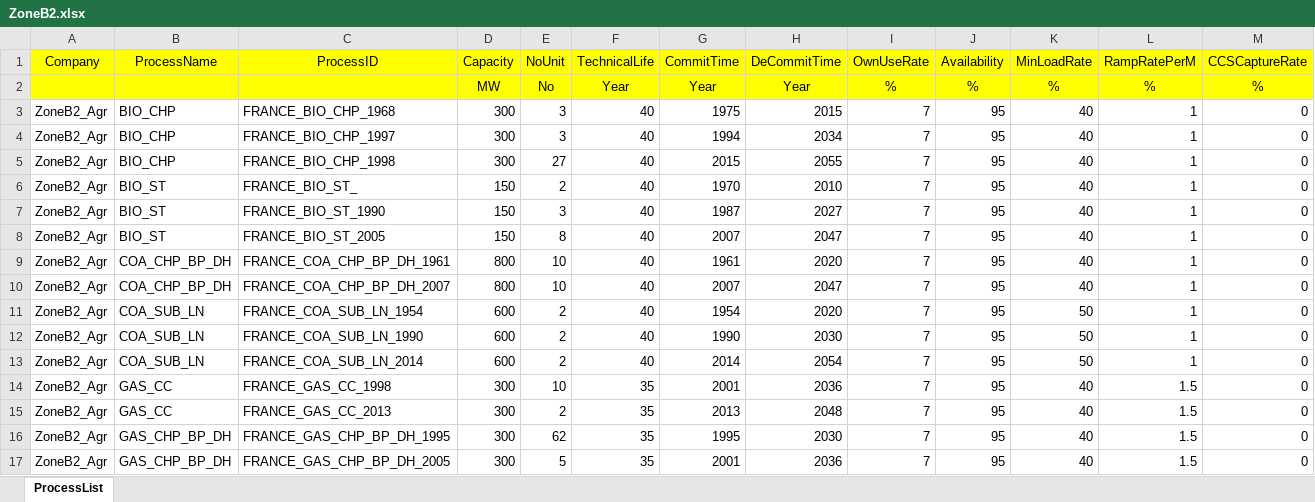
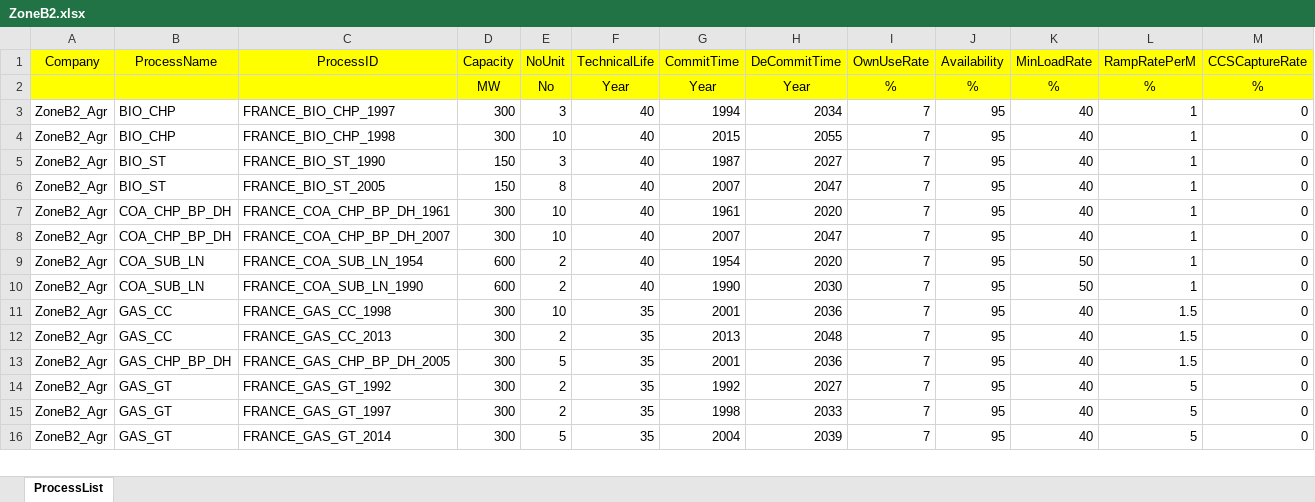
Before and after one commit to chengtachu/MUSE_PSM, an Excel workbook: Data/Assumption/Zone_ExistProcess/ZoneB2.xlsx, sheet ProcessList, drawn as a sheet; only a part is shown; the shorter side is filled out with more unchanged rows; values as stored, in another font and other column widths than the file's, no borders; removed rows and columns are numbered as before the commit, all else as after; rows hold the shown columns only; the diff covers the shown part only; the diff names each change by its address in the sheet, - before the commit and + after, or states it on an @@ line.

```diff
--- a/Data/Assumption/Zone_ExistProcess/ZoneB2.xlsx (sheet ProcessList)
+++ b/Data/Assumption/Zone_ExistProcess/ZoneB2.xlsx (sheet ProcessList)
-row 3: ZoneB2_Agr | BIO_CHP | FRANCE_BIO_CHP_1968 | 300 | 3 | 40 | 1975 | 2015 | 7 | 95 | 40 | 1 | 0
-E4 (NoUnit): 27
+E4 (NoUnit): 10
-row 6: ZoneB2_Agr | BIO_ST | FRANCE_BIO_ST_ | 150 | 2 | 40 | 1970 | 2010 | 7 | 95 | 40 | 1 | 0
-D7:D8 (Capacity): 800
+D7:D8 (Capacity): 300
-row 13: ZoneB2_Agr | COA_SUB_LN | FRANCE_COA_SUB_LN_2014 | 600 | 2 | 40 | 2014 | 2054 | 7 | 95 | 50 | 1 | 0
-row 16: ZoneB2_Agr | GAS_CHP_BP_DH | FRANCE_GAS_CHP_BP_DH_1995 | 300 | 62 | 35 | 1995 | 2030 | 7 | 95 | 40 | 1.5 | 0
```
Also changed, not shown: 4 removed rows and 3 edited cells elsewhere in this sheet, Data/Assumption/Zone_ExistProcess/ZoneB1.xlsx, Data/Input/Zone_DemandPower/ZoneA1.xlsx, 12 other files.
